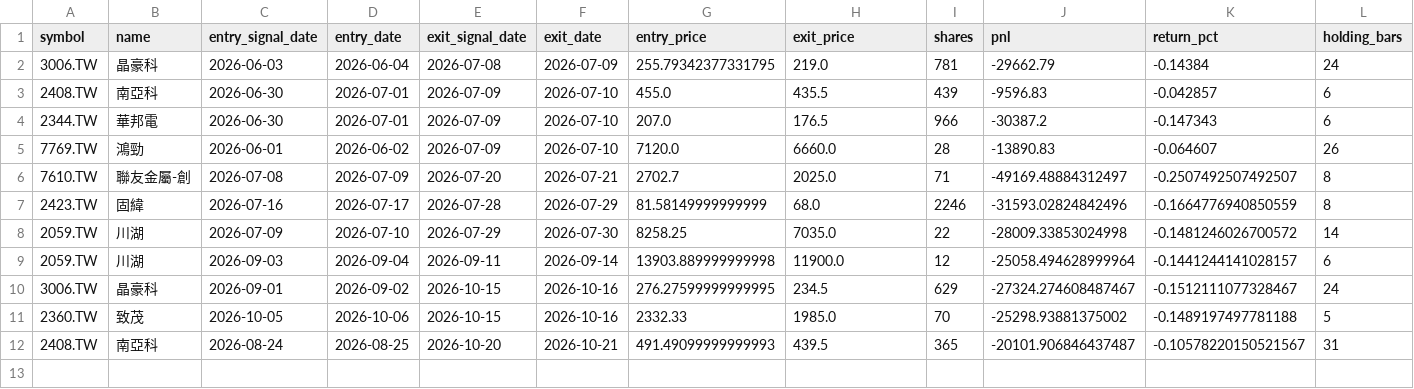
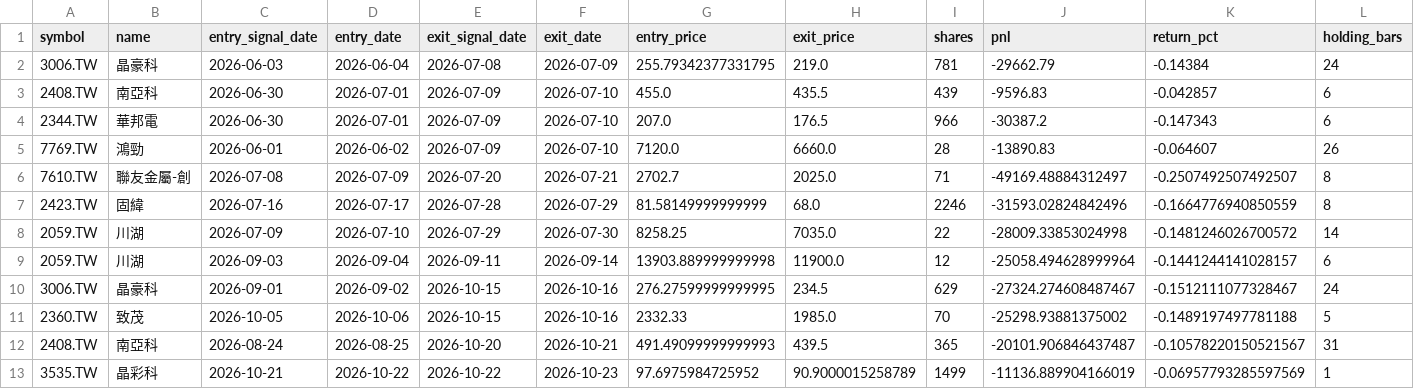
Before and after one commit to ryan900208-ux/-, a CSV file: docs/outputs/paper_trading/trades.csv, drawn as a sheet; only a part is shown; rows hold the shown columns only; the diff names each change by its address in the sheet, - before the commit and + after, or states it on an @@ line.

```diff
--- a/docs/outputs/paper_trading/trades.csv
+++ b/docs/outputs/paper_trading/trades.csv
+row 13: 3535.TW | 晶彩科 | 2026-10-21 | 2026-10-22 | 2026-10-22 | 2026-10-23 | 97.6975984725952 | 90.9000015258789 | 1499 | -11136.889904166019 | -0.06957793285597569 | 1
```
Also changed, not shown: docs/outputs/paper_trading/daily_snapshots.csv, 4 other files.
